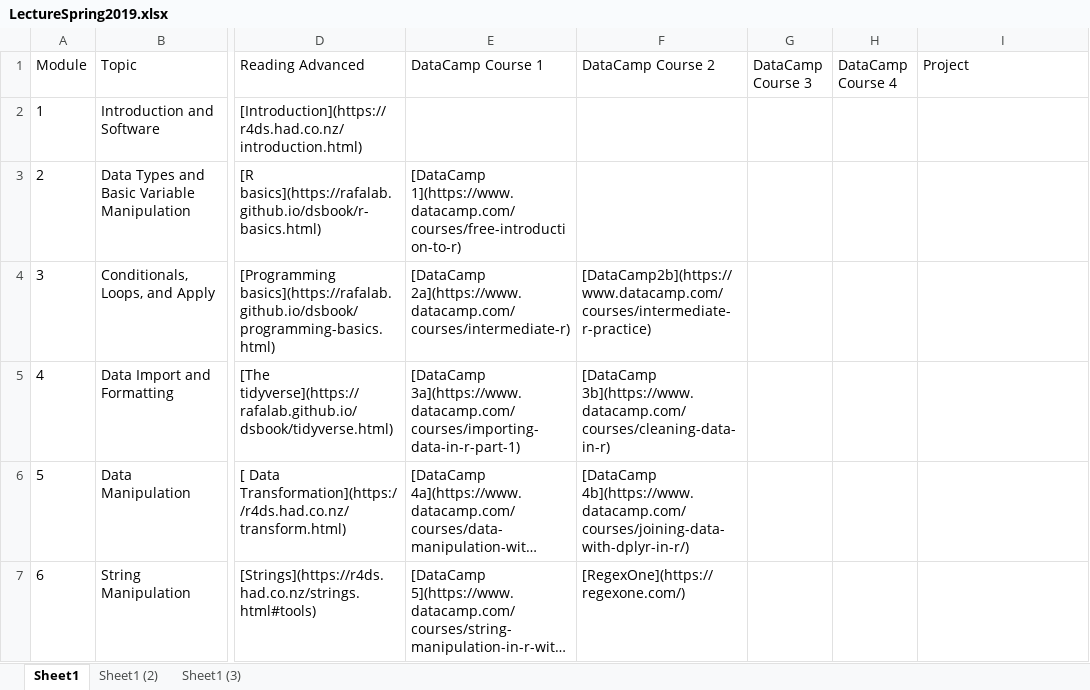
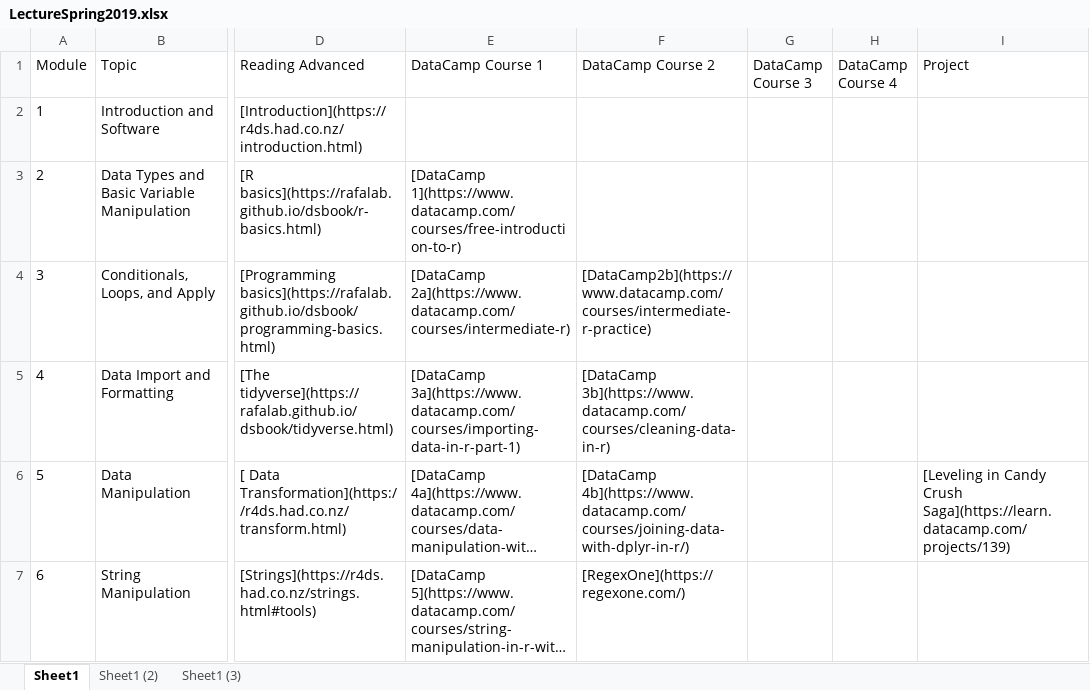
Before and after one commit to FUenal/dataism, an Excel workbook: LectureSpring2019.xlsx, sheet Sheet1, drawn as a sheet; only a part is shown, gaps mark what is left out; long unchanged cells end in …; values as stored, in another font and other column widths than the file's, no borders; the diff covers the shown part only; the diff names each change by its address in the sheet, - before the commit and + after, or states it on an @@ line.

```diff
--- a/LectureSpring2019.xlsx (sheet Sheet1)
+++ b/LectureSpring2019.xlsx (sheet Sheet1)
-I6 (Project): (empty)
+I6 (Project): [Leveling in Candy Crush Saga](https://learn.datacamp.com/projects/139)
```
Also changed, not shown: 3 edited cells elsewhere in this sheet, docs/LectureSpring2019.xlsx, 3 other files.
